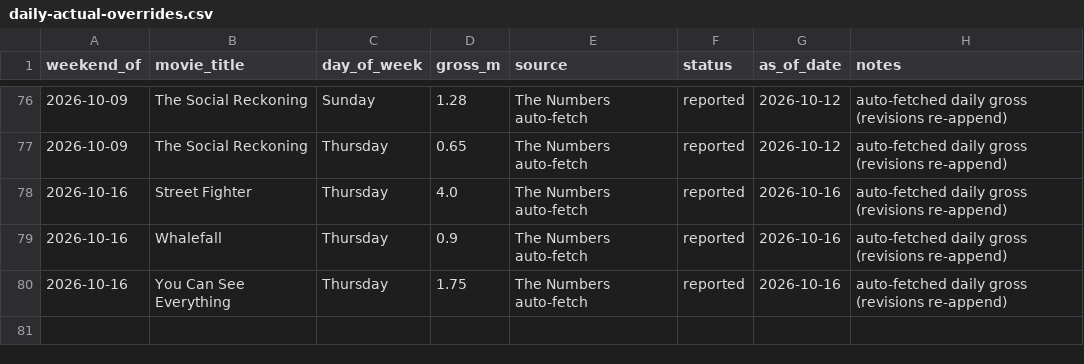
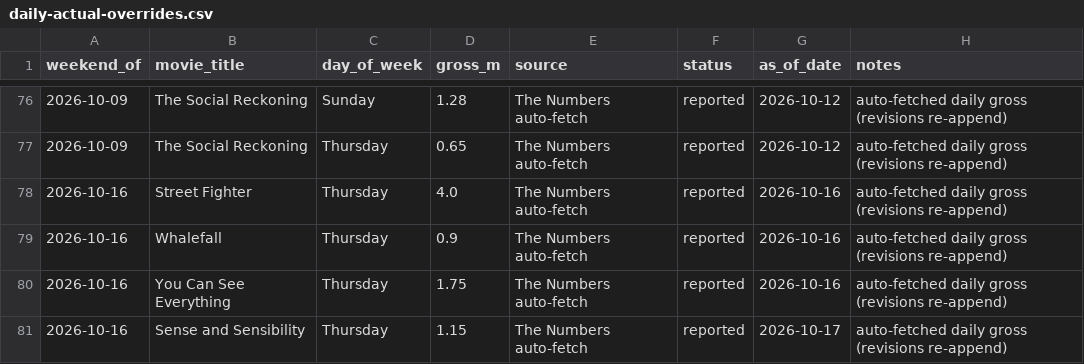
Before and after one commit to arnauddg27-svg/Theatres, a CSV file: box-office-tracker/data/daily-actual-overrides.csv, drawn as a sheet; only a part is shown, gaps mark what is left out.

```diff
--- a/box-office-tracker/data/daily-actual-overrides.csv
+++ b/box-office-tracker/data/daily-actual-overrides.csv
@@ -80 +80,2 @@ weekend_of,movie_title,day_of_week,gross_m,source,status,as_of_date,notes
 2026-10-16,You Can See Everything,Thursday,1.75,The Numbers auto-fetch,reported,2026-10-16,auto-fetched daily gross (revisions re-append)
+2026-10-16,Sense and Sensibility,Thursday,1.15,The Numbers auto-fetch,reported,2026-10-17,auto-fetched daily gross (revisions re-append)
```
Also changed, not shown: box-office-tracker/data/census-coverage.csv, box-office-tracker/data/prediction-log.csv, 8 other files.
